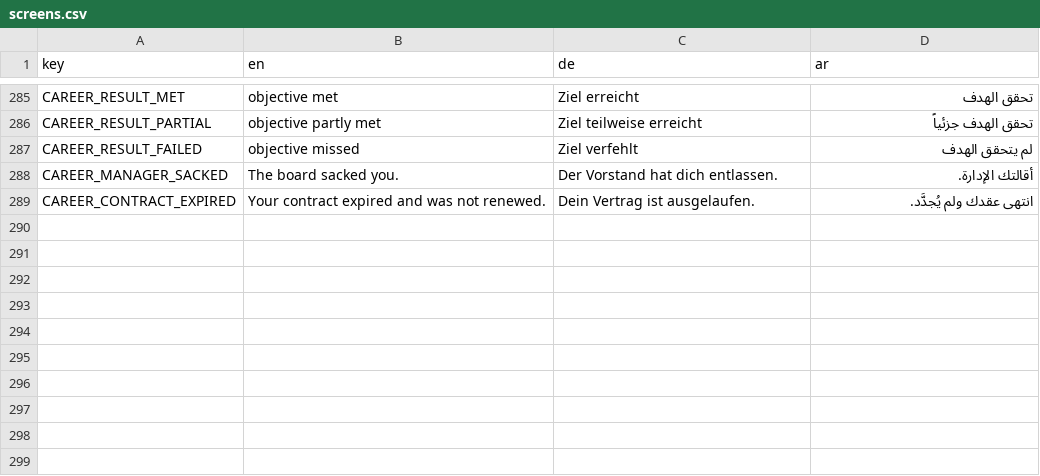
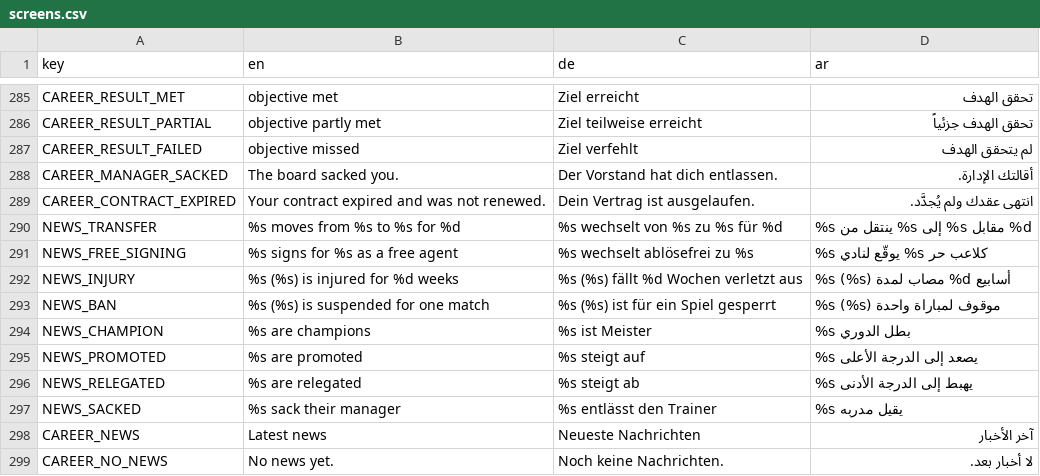
Before and after one commit to MOT1209/UNITY-GAMES-3D, a CSV file: Foßball godot/king-f-oß-ball/translations/screens.csv, drawn as a sheet; only a part is shown, gaps mark what is left out; the diff names each change by its address in the sheet, - before the commit and + after, or states it on an @@ line.

```diff
--- a/Foßball godot/king-f-oß-ball/translations/screens.csv
+++ b/Foßball godot/king-f-oß-ball/translations/screens.csv
+row 290: NEWS_TRANSFER | %s moves from %s to %s for %d | %s wechselt von %s zu %s für %d | %s ينتقل من %s إلى %s مقابل %d
+row 291: NEWS_FREE_SIGNING | %s signs for %s as a free agent | %s wechselt ablösefrei zu %s | %s يوقّع لنادي %s كلاعب حر
+row 292: NEWS_INJURY | %s (%s) is injured for %d weeks | %s (%s) fällt %d Wochen verletzt aus | %s (%s) مصاب لمدة %d أسابيع
+row 293: NEWS_BAN | %s (%s) is suspended for one match | %s (%s) ist für ein Spiel gesperrt | %s (%s) موقوف لمباراة واحدة
+row 294: NEWS_CHAMPION | %s are champions | %s ist Meister | %s بطل الدوري
+row 295: NEWS_PROMOTED | %s are promoted | %s steigt auf | %s يصعد إلى الدرجة الأعلى
+row 296: NEWS_RELEGATED | %s are relegated | %s steigt ab | %s يهبط إلى الدرجة الأدنى
+row 297: NEWS_SACKED | %s sack their manager | %s entlässt den Trainer | %s يقيل مدربه
+row 298: CAREER_NEWS | Latest news | Neueste Nachrichten | آخر الأخبار
+row 299: CAREER_NO_NEWS | No news yet. | Noch keine Nachrichten. | لا أخبار بعد.
```
Also changed, not shown: 14 other files.
